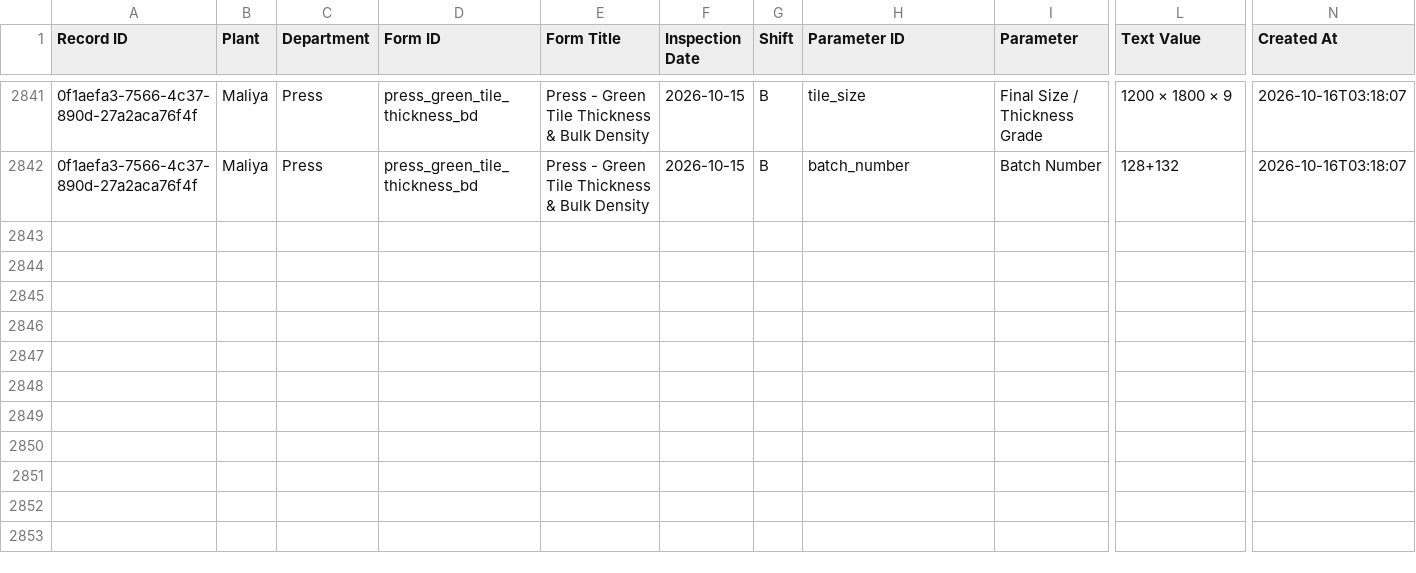
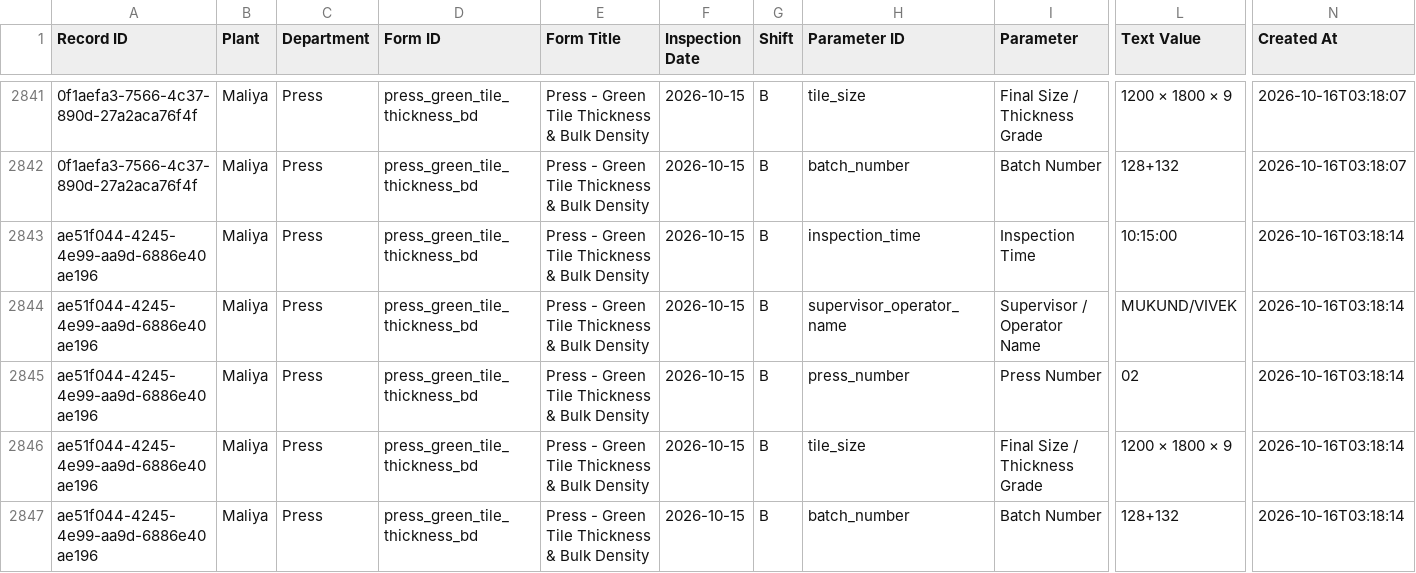
Before and after one commit to data-analyst-simpolo/SPC-Analysis, a CSV file: data/quality_readings.csv, drawn as a sheet; only a part is shown, gaps mark what is left out; rows hold the shown columns only; the diff names each change by its address in the sheet, - before the commit and + after, or states it on an @@ line.

Commit message:
Append SPC inspection

```diff
--- a/data/quality_readings.csv
+++ b/data/quality_readings.csv
+row 2843: ae51f044-4245-4e99-aa9d-6886e40ae196 | Maliya | Press | press_green_tile_thickness_bd | Press - Green Tile Thickness & Bulk Density | 2026-10-15 | B | inspection_time | Inspection Time | 10:15:00 | 2026-10-16T03:18:14
+row 2844: ae51f044-4245-4e99-aa9d-6886e40ae196 | Maliya | Press | press_green_tile_thickness_bd | Press - Green Tile Thickness & Bulk Density | 2026-10-15 | B | supervisor_operator_name | Supervisor / Operator Name | MUKUND/VIVEK | 2026-10-16T03:18:14
+row 2845: ae51f044-4245-4e99-aa9d-6886e40ae196 | Maliya | Press | press_green_tile_thickness_bd | Press - Green Tile Thickness & Bulk Density | 2026-10-15 | B | press_number | Press Number | 02 | 2026-10-16T03:18:14
+row 2846: ae51f044-4245-4e99-aa9d-6886e40ae196 | Maliya | Press | press_green_tile_thickness_bd | Press - Green Tile Thickness & Bulk Density | 2026-10-15 | B | tile_size | Final Size / Thickness Grade | 1200 × 1800 × 9 | 2026-10-16T03:18:14
+row 2847: ae51f044-4245-4e99-aa9d-6886e40ae196 | Maliya | Press | press_green_tile_thickness_bd | Press - Green Tile Thickness & Bulk Density | 2026-10-15 | B | batch_number | Batch Number | 128+132 | 2026-10-16T03:18:14
```
